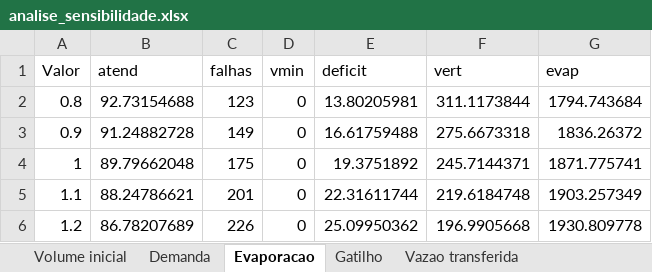
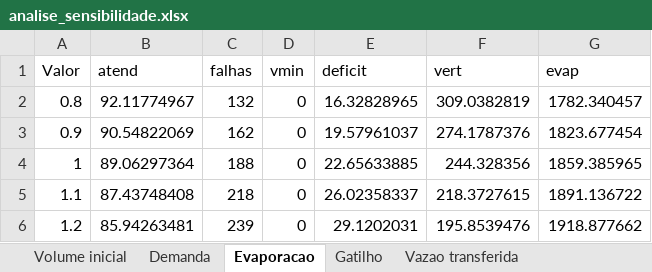
Before and after one commit to Mateuskkkkk/Sistema-de-Suporte-a-Decisao, an Excel workbook: tcc/material_complementar/05_casos_controlados_e_sensibilidade/analise_sensibilidade.xlsx, sheet Evaporacao, drawn as a sheet; values as stored, in another font and other column widths than the file's, no borders; the diff names each change by its address in the sheet, - before the commit and + after, or states it on an @@ line.

```diff
--- a/tcc/material_complementar/05_casos_controlados_e_sensibilidade/analise_sensibilidade.xlsx (sheet Evaporacao)
+++ b/tcc/material_complementar/05_casos_controlados_e_sensibilidade/analise_sensibilidade.xlsx (sheet Evaporacao)
-B2 (atend): 92.73154688
+B2 (atend): 92.11774967
-C2 (falhas): 123
+C2 (falhas): 132
-E2 (deficit): 13.80205981
+E2 (deficit): 16.32828965
-F2 (vert): 311.1173844
+F2 (vert): 309.0382819
-G2 (evap): 1794.743684
+G2 (evap): 1782.340457
-B3 (atend): 91.24882728
+B3 (atend): 90.54822069
-C3 (falhas): 149
+C3 (falhas): 162
-E3 (deficit): 16.61759488
+E3 (deficit): 19.57961037
-F3 (vert): 275.6673318
+F3 (vert): 274.1787376
-G3 (evap): 1836.26372
+G3 (evap): 1823.677454
-B4 (atend): 89.79662048
+B4 (atend): 89.06297364
-C4 (falhas): 175
+C4 (falhas): 188
-E4 (deficit): 19.3751892
+E4 (deficit): 22.65633885
-F4 (vert): 245.7144371
+F4 (vert): 244.328356
-G4 (evap): 1871.775741
+G4 (evap): 1859.385965
-B5 (atend): 88.24786621
+B5 (atend): 87.43748408
-C5 (falhas): 201
+C5 (falhas): 218
-E5 (deficit): 22.31611744
+E5 (deficit): 26.02358337
-F5 (vert): 219.6184748
+F5 (vert): 218.3727615
-G5 (evap): 1903.257349
+G5 (evap): 1891.136722
-B6 (atend): 86.78207689
+B6 (atend): 85.94263481
-C6 (falhas): 226
+C6 (falhas): 239
-E6 (deficit): 25.09950362
+E6 (deficit): 29.1202031
-F6 (vert): 196.9905668
+F6 (vert): 195.8539476
-G6 (evap): 1930.809778
+G6 (evap): 1918.877662
```
Also changed, not shown: sheet Demanda, sheet Volume inicial, tcc/material_complementar/04_aplicacoes/Flor_do_Campo_tabela_mensal.xlsx, 48 other files.
